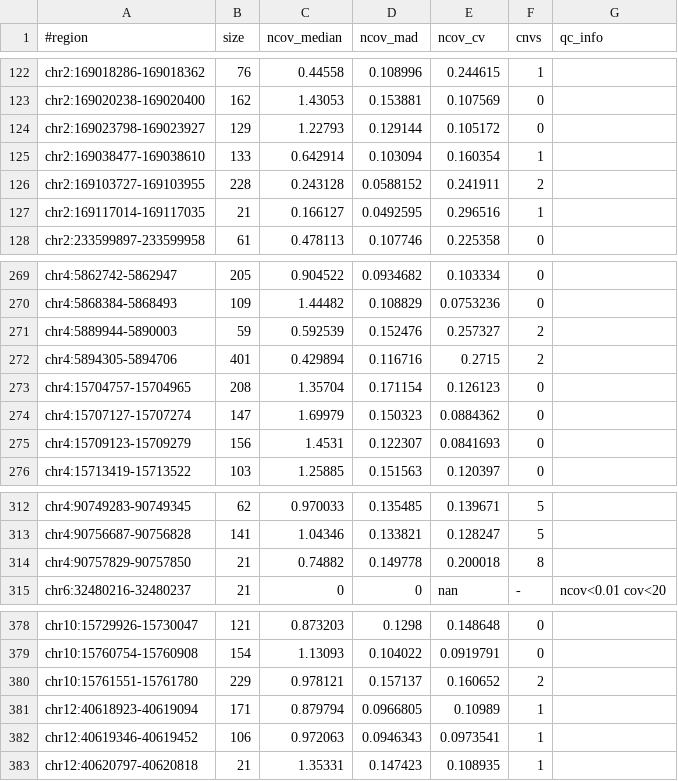
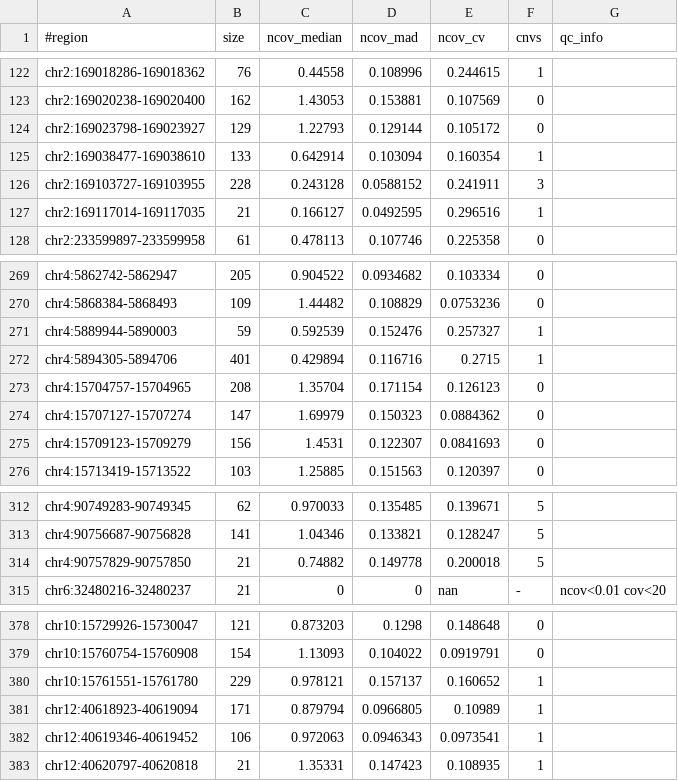
Before and after one commit to imgag/ngs-bits, a TSV file: src/tools-TEST/data_out/CnvHunter_out1_regions.tsv, drawn as a sheet; only a part is shown, gaps mark what is left out.

```diff
--- a/src/tools-TEST/data_out/CnvHunter_out1_regions.tsv
+++ b/src/tools-TEST/data_out/CnvHunter_out1_regions.tsv
@@ -125,3 +125,3 @@ chr2:169023798-169023927	129	1.22793	0.129144	0.105172	0
 chr2:169038477-169038610	133	0.642914	0.103094	0.160354	1	
-chr2:169103727-169103955	228	0.243128	0.0588152	0.241911	2	
+chr2:169103727-169103955	228	0.243128	0.0588152	0.241911	3	
 chr2:169117014-169117035	21	0.166127	0.0492595	0.296516	1	
@@ -270,4 +270,4 @@ chr4:5862742-5862947	205	0.904522	0.0934682	0.103334	0
 chr4:5868384-5868493	109	1.44482	0.108829	0.0753236	0	
-chr4:5889944-5890003	59	0.592539	0.152476	0.257327	2	
-chr4:5894305-5894706	401	0.429894	0.116716	0.2715	2	
+chr4:5889944-5890003	59	0.592539	0.152476	0.257327	1	
+chr4:5894305-5894706	401	0.429894	0.116716	0.2715	1	
 chr4:15704757-15704965	208	1.35704	0.171154	0.126123	0	
@@ -313,3 +313,3 @@ chr4:90749283-90749345	62	0.970033	0.135485	0.139671	5
 chr4:90756687-90756828	141	1.04346	0.133821	0.128247	5	
-chr4:90757829-90757850	21	0.74882	0.149778	0.200018	8	
+chr4:90757829-90757850	21	0.74882	0.149778	0.200018	5	
 chr6:32480216-32480237	21	0	0	nan	-	ncov<0.01 cov<20
@@ -379,3 +379,3 @@ chr10:15729926-15730047	121	0.873203	0.1298	0.148648	0
 chr10:15760754-15760908	154	1.13093	0.104022	0.0919791	0	
-chr10:15761551-15761780	229	0.978121	0.157137	0.160652	2	
+chr10:15761551-15761780	229	0.978121	0.157137	0.160652	1	
 chr12:40618923-40619094	171	0.879794	0.0966805	0.10989	1	
```
Also changed, not shown: src/tools-TEST/data_out/CnvHunter_out1.tsv, src/tools-TEST/data_out/CnvHunter_out1_samples.tsv, 3 other files.
